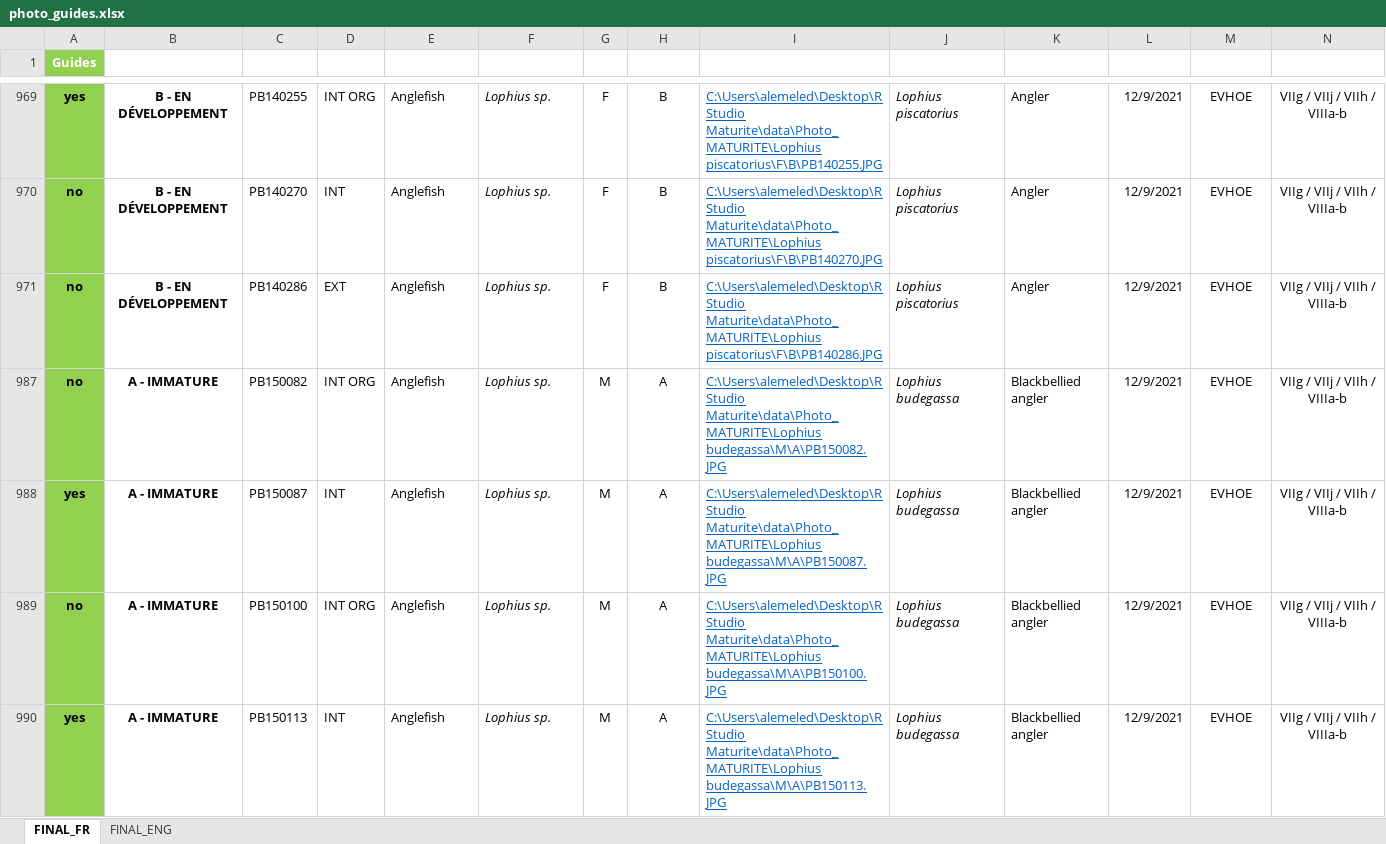
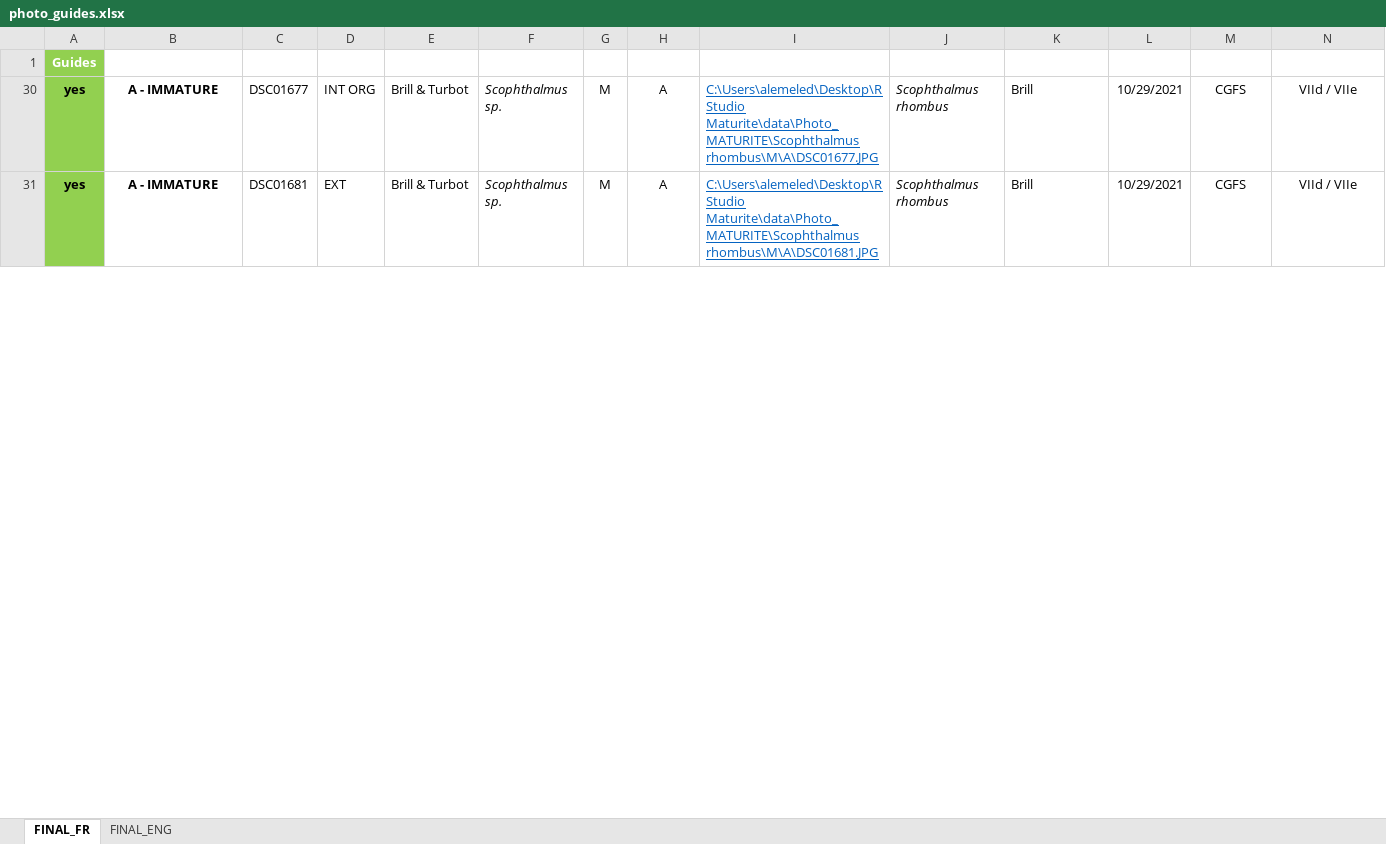
Before and after one commit to LM-Anna/MaturityScaleTools, an Excel workbook: data/photo_guides.xlsx, sheet FINAL_FR, drawn as a sheet; only a part is shown, gaps mark what is left out; values as stored, in another font and other column widths than the file's, no borders; conditional formats and table styles not drawn; removed rows and columns are numbered as before the commit, all else as after; rows hold the shown columns only; the diff covers the shown part only; the diff names each change by its address in the sheet, - before the commit and + after, or states it on an @@ line.

```diff
--- a/data/photo_guides.xlsx (sheet FINAL_FR)
+++ b/data/photo_guides.xlsx (sheet FINAL_FR)
@@ row 969 hidden: yes | B - EN DÉVELOPPEMENT | PB140255 | INT ORG | Anglefish | Lophius sp. | F | B | C:\Users\alemeled\Desktop\RStudio Maturite\data\Photo_MATURITE\Lophius piscatorius\F\B\PB140255.JPG | Lophius piscatorius | Angler | 12/9/2021 | EVHOE | VIIg / VIIj / VIIh / VIIIa-b @@
@@ row 970 hidden: no | B - EN DÉVELOPPEMENT | PB140270 | INT | Anglefish | Lophius sp. | F | B | C:\Users\alemeled\Desktop\RStudio Maturite\data\Photo_MATURITE\Lophius piscatorius\F\B\PB140270.JPG | Lophius piscatorius | Angler | 12/9/2021 | EVHOE | VIIg / VIIj / VIIh / VIIIa-b @@
@@ row 971 hidden: no | B - EN DÉVELOPPEMENT | PB140286 | EXT | Anglefish | Lophius sp. | F | B | C:\Users\alemeled\Desktop\RStudio Maturite\data\Photo_MATURITE\Lophius piscatorius\F\B\PB140286.JPG | Lophius piscatorius | Angler | 12/9/2021 | EVHOE | VIIg / VIIj / VIIh / VIIIa-b @@
@@ row 987 hidden: no | A - IMMATURE | PB150082 | INT ORG | Anglefish | Lophius sp. | M | A | C:\Users\alemeled\Desktop\RStudio Maturite\data\Photo_MATURITE\Lophius budegassa\M\A\PB150082.JPG | Lophius budegassa | Blackbellied angler | 12/9/2021 | EVHOE | VIIg / VIIj / VIIh / VIIIa-b @@
-C30 (Name): PB150087
+C30 (Name): DSC01677
-D30 (Type): INT
+D30 (Type): INT ORG
-E30 (sppeng): Anglefish
+E30 (sppeng): Brill & Turbot
-F30 (Species): Lophius sp.
+F30 (Species): Scophthalmus sp.
-I30 (Link): C:\Users\alemeled\Desktop\RStudio Maturite\data\Photo_MATURITE\Lophius budegassa\M\A\PB150087.JPG
+I30 (Link): C:\Users\alemeled\Desktop\RStudio Maturite\data\Photo_MATURITE\Scophthalmus rhombus\M\A\DSC01677.JPG
-J30 (spplatTRUE): Lophius budegassa
+J30 (spplatTRUE): Scophthalmus rhombus
-K30 (sppengTRUE): Blackbellied angler
+K30 (sppengTRUE): Brill
-L30 (Date): 12/9/2021
+L30 (Date): 10/29/2021
-M30 (Campaign): EVHOE
+M30 (Campaign): CGFS
-N30 (ICES area): VIIg / VIIj / VIIh / VIIIa-b
+N30 (ICES area): VIId / VIIe
@@ row 989 hidden: no | A - IMMATURE | PB150100 | INT ORG | Anglefish | Lophius sp. | M | A | C:\Users\alemeled\Desktop\RStudio Maturite\data\Photo_MATURITE\Lophius budegassa\M\A\PB150100.JPG | Lophius budegassa | Blackbellied angler | 12/9/2021 | EVHOE | VIIg / VIIj / VIIh / VIIIa-b @@
-C31 (Name): PB150113
+C31 (Name): DSC01681
-D31 (Type): INT
+D31 (Type): EXT
-E31 (sppeng): Anglefish
+E31 (sppeng): Brill & Turbot
-F31 (Species): Lophius sp.
+F31 (Species): Scophthalmus sp.
-I31 (Link): C:\Users\alemeled\Desktop\RStudio Maturite\data\Photo_MATURITE\Lophius budegassa\M\A\PB150113.JPG
+I31 (Link): C:\Users\alemeled\Desktop\RStudio Maturite\data\Photo_MATURITE\Scophthalmus rhombus\M\A\DSC01681.JPG
-J31 (spplatTRUE): Lophius budegassa
+J31 (spplatTRUE): Scophthalmus rhombus
-K31 (sppengTRUE): Blackbellied angler
+K31 (sppengTRUE): Brill
-L31 (Date): 12/9/2021
+L31 (Date): 10/29/2021
-M31 (Campaign): EVHOE
+M31 (Campaign): CGFS
-N31 (ICES area): VIIg / VIIj / VIIh / VIIIa-b
+N31 (ICES area): VIId / VIIe
```
Also changed, not shown: 12 added rows, 20 hidden or unhidden rows and 26 edited cells elsewhere in this sheet, sheet FINAL_ENG, formulas that keep their value, hidden cells, data/dataLOOP.xlsx, data/matu_scale.xlsx, 34 other files.
